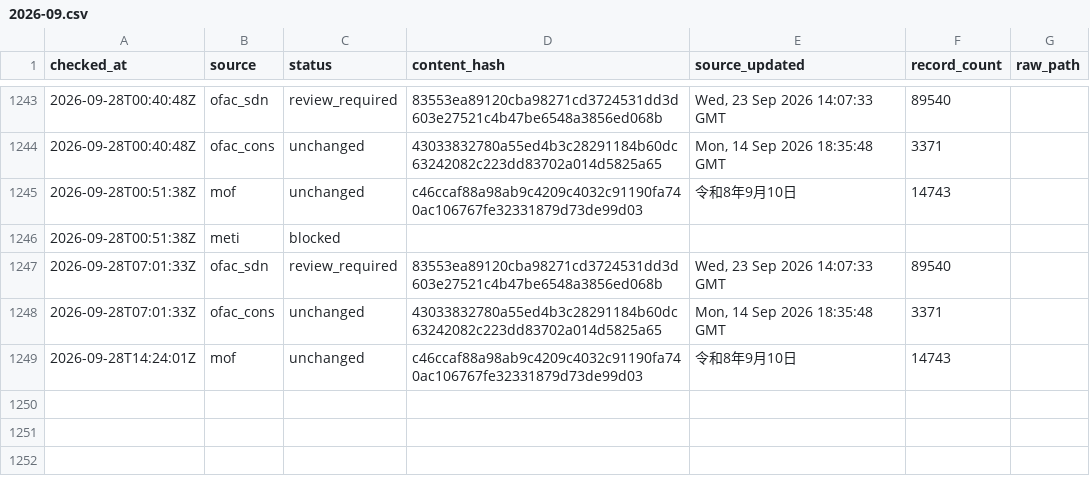
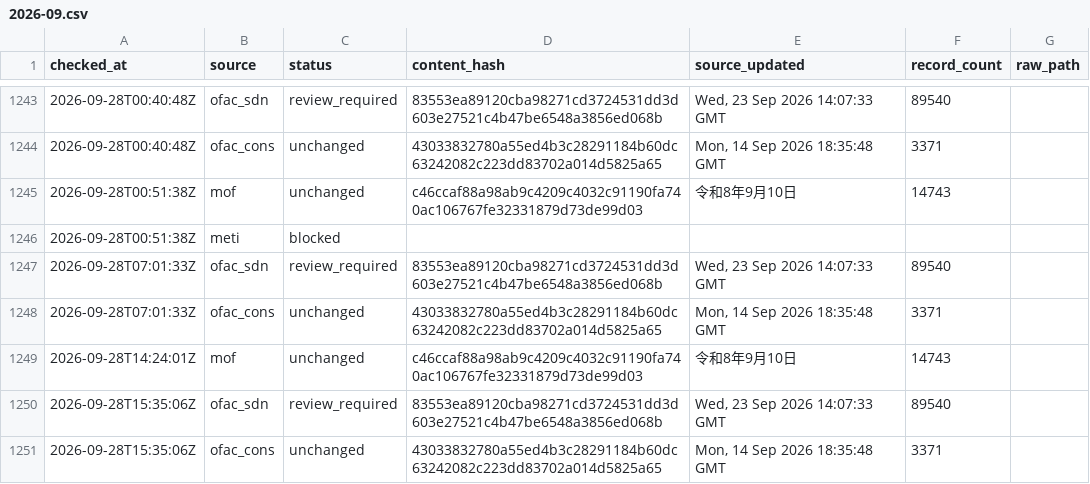
Before and after one commit to kenmizuno-cpu/sanctions-watch, a CSV file: data/heartbeat/2026-09.csv, drawn as a sheet; only a part is shown, gaps mark what is left out.

```diff
--- a/data/heartbeat/2026-09.csv
+++ b/data/heartbeat/2026-09.csv
@@ -1249 +1249,3 @@ checked_at,source,status,content_hash,source_updated,record_count,raw_path
 2026-09-28T14:24:01Z,mof,unchanged,c46ccaf88a98ab9c4209c4032c91190fa740ac106767fe32331879d73de99d03,令和8年9月10日,14743,
+2026-09-28T15:35:06Z,ofac_sdn,review_required,83553ea89120cba98271cd3724531dd3d603e27521c4b47be6548a3856ed068b,"Wed, 23 Sep 2026 14:07:33 GMT",89540,
+2026-09-28T15:35:06Z,ofac_cons,unchanged,43033832780a55ed4b3c28291184b60dc63242082c223dd83702a014d5825a65,"Mon, 14 Sep 2026 18:35:48 GMT",3371,
```
Also changed, not shown: data/dashboard/status.csv, data/source_audit/2026-09.csv.
